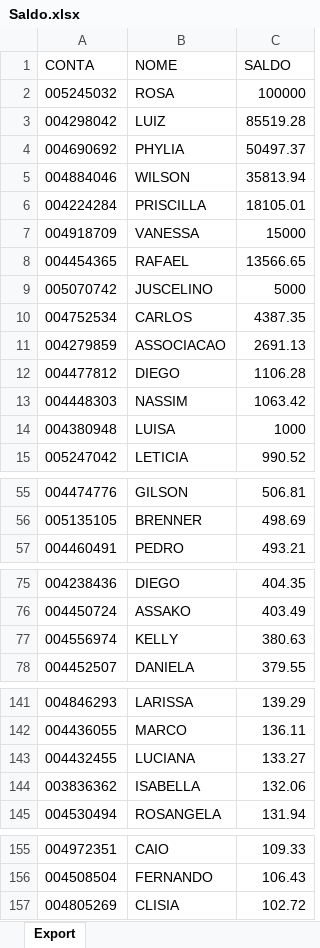
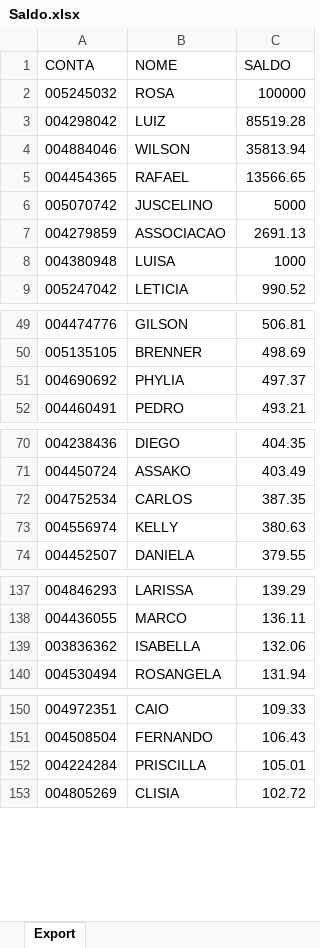
Before and after one commit to lauroteles/app_mesa_de_opera-es_corrigido, an Excel workbook: Saldo.xlsx, sheet Export, drawn as a sheet; only a part is shown, gaps mark what is left out; values as stored, in another font and other column widths than the file's, no borders; removed rows and columns are numbered as before the commit, all else as after; the diff names each change by its address in the sheet, - before the commit and + after, or states it on an @@ line.

Commit message:
Add files via upload

```diff
--- a/Saldo.xlsx (sheet Export)
+++ b/Saldo.xlsx (sheet Export)
-row 4: 004690692 | PHYLIA | 50497.37
-row 6: 004224284 | PRISCILLA | 18105.01
-row 7: 004918709 | VANESSA | 15000
-row 10: 004752534 | CARLOS | 4387.35
-row 12: 004477812 | DIEGO | 1106.28
-row 13: 004448303 | NASSIM | 1063.42
+row 51: 004690692 | PHYLIA | 497.37
+row 72: 004752534 | CARLOS | 387.35
-row 143: 004432455 | LUCIANA | 133.27
+row 152: 004224284 | PRISCILLA | 105.01
```
